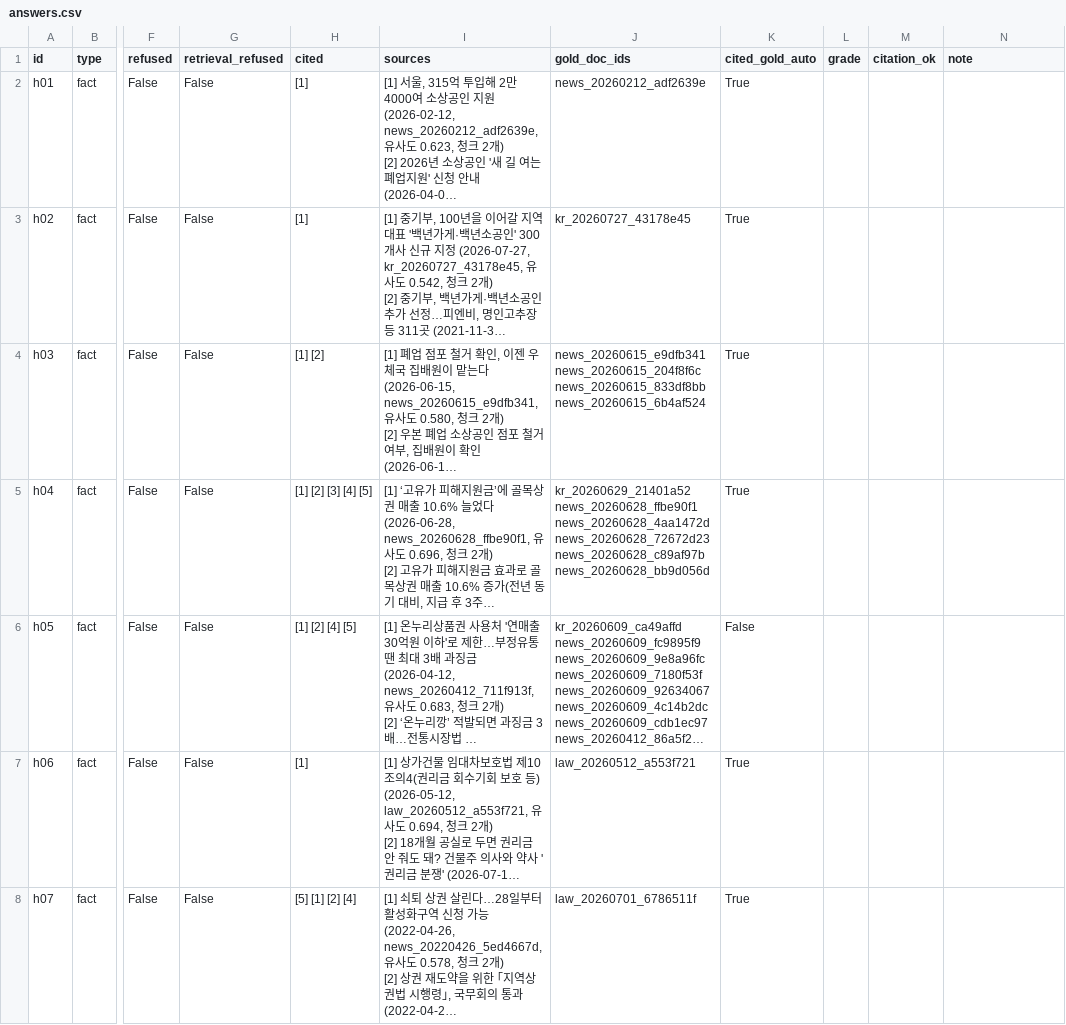
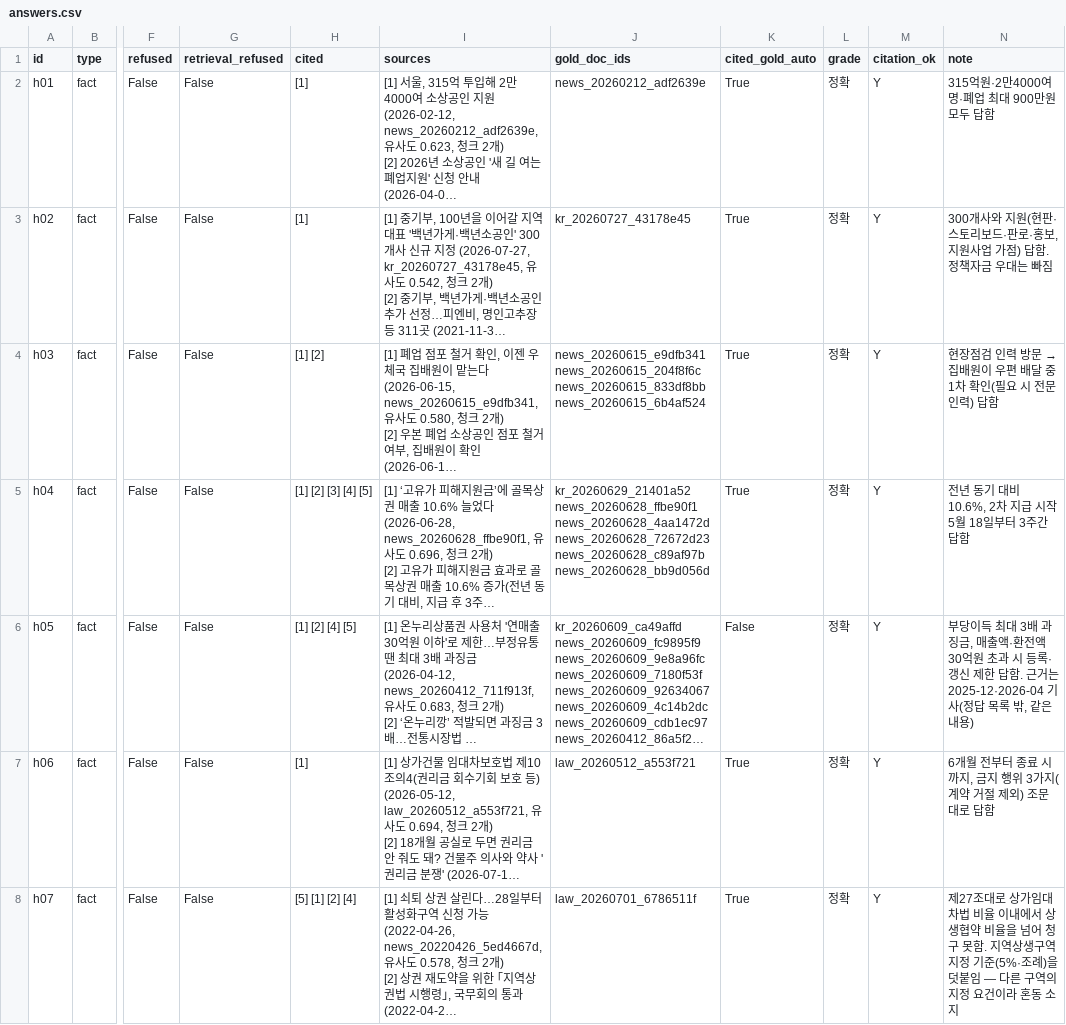
Before and after one commit to Hyeonwoo01/mini_project3, a CSV file: eval/results/20261105-1408_holdout-kb4-r1/answers.csv, drawn as a sheet; only a part is shown, gaps mark what is left out; long unchanged cells end in …; the diff covers the shown part only; the diff names each change by its address in the sheet, - before the commit and + after, or states it on an @@ line.

Commit message:
Grade the three holdout runs
Accuracy is 75.0% in every run over 12 answerable questions, with both
unanswerable questions refused. All seven fact and law questions are
correct. h08 misses the 2026 budget because the December 2025 articles
that call it next year's budget are not retrieved, and two runs give
the 2027 proposal instead; h11 names the interior ministry rather than
local governments as issuer of local gift certificates; h13 states the
positive evidence but none of the field-level limits.

```diff
--- a/eval/results/20261105-1408_holdout-kb4-r1/answers.csv
+++ b/eval/results/20261105-1408_holdout-kb4-r1/answers.csv
-L2:L8 (grade): (empty)
+L2:L8 (grade): 정확
-M2:M8 (citation_ok): (empty)
+M2:M8 (citation_ok): Y
-N2 (note): (empty)
+N2 (note): 315억원·2만4000여명·폐업 최대 900만원 모두 답함
-N3 (note): (empty)
+N3 (note): 300개사와 지원(현판·스토리보드·판로·홍보, 지원사업 가점) 답함. 정책자금 우대는 빠짐
@@ N4 (note): (empty) → 현장점검 인력 방문 → 집배원이 우편 배달 중 1차 확인(필요 시 전문 인력) 답함 @@
-N5 (note): (empty)
+N5 (note): 전년 동기 대비 10.6%, 2차 지급 시작 5월 18일부터 3주간 답함
-N6 (note): (empty)
+N6 (note): 부당이득 최대 3배 과징금, 매출액·환전액 30억원 초과 시 등록·갱신 제한 답함. 근거는 2025-12·2026-04 기사(정답 목록 밖, 같은 내용)
-N7 (note): (empty)
+N7 (note): 6개월 전부터 종료 시까지, 금지 행위 3가지(계약 거절 제외) 조문대로 답함
-N8 (note): (empty)
+N8 (note): 제27조대로 상가임대차법 비율 이내에서 상생협약 비율을 넘어 청구 못함. 지역상생구역 지정 기준(5%·조례)을 덧붙임 — 다른 구역의 지정 요건이라 혼동 소지
```
Also changed, not shown: 21 edited cells elsewhere in this file, eval/results/20261105-1411_holdout-kb4-r2/answers.csv, eval/results/20261105-1411_holdout-kb4-r3/answers.csv, 3 other files.
